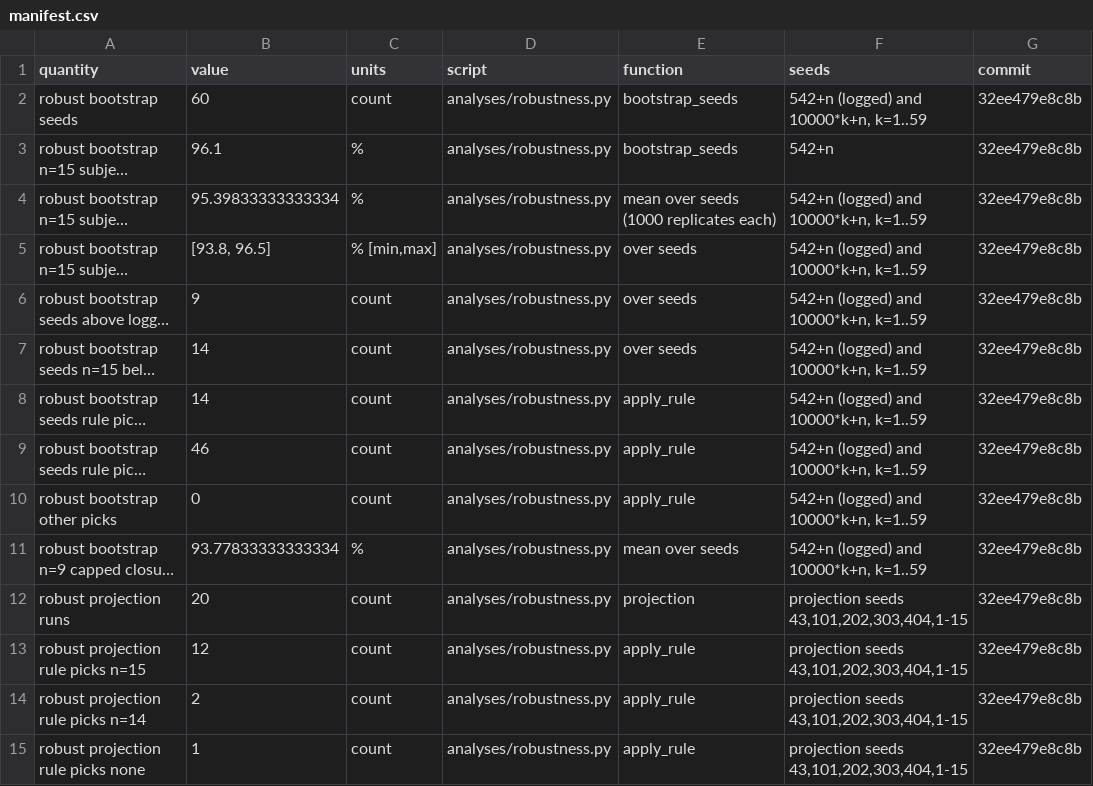
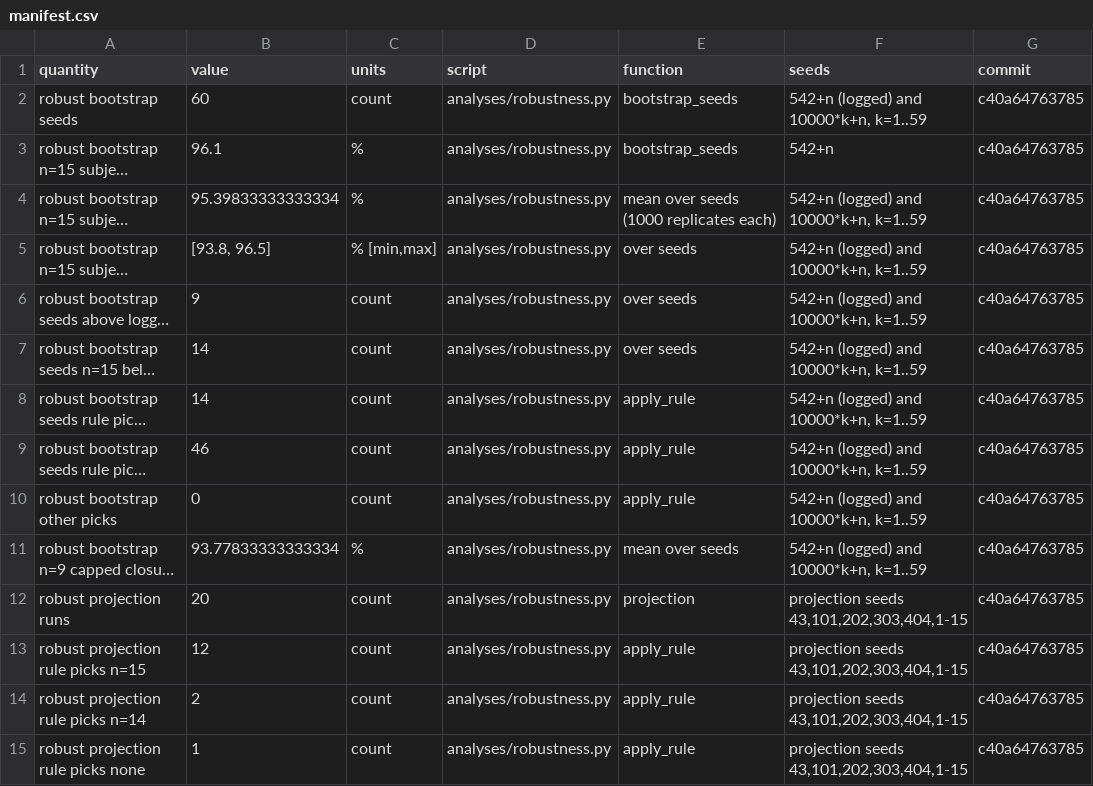
Before and after one commit to Alternateacc-1/shorter-not-longer, a CSV file: results/robustness/manifest.csv, drawn as a sheet; only a part is shown; long unchanged cells end in …; the diff covers the shown part only; the diff names each change by its address in the sheet, - before the commit and + after, or states it on an @@ line.

```diff
--- a/results/robustness/manifest.csv
+++ b/results/robustness/manifest.csv
-G2:G15 (commit): 32ee479e8c8b
+G2:G15 (commit): c40a64763785
```
Also changed, not shown: 10 added rows and 40 edited cells elsewhere in this file, 1 other file.
